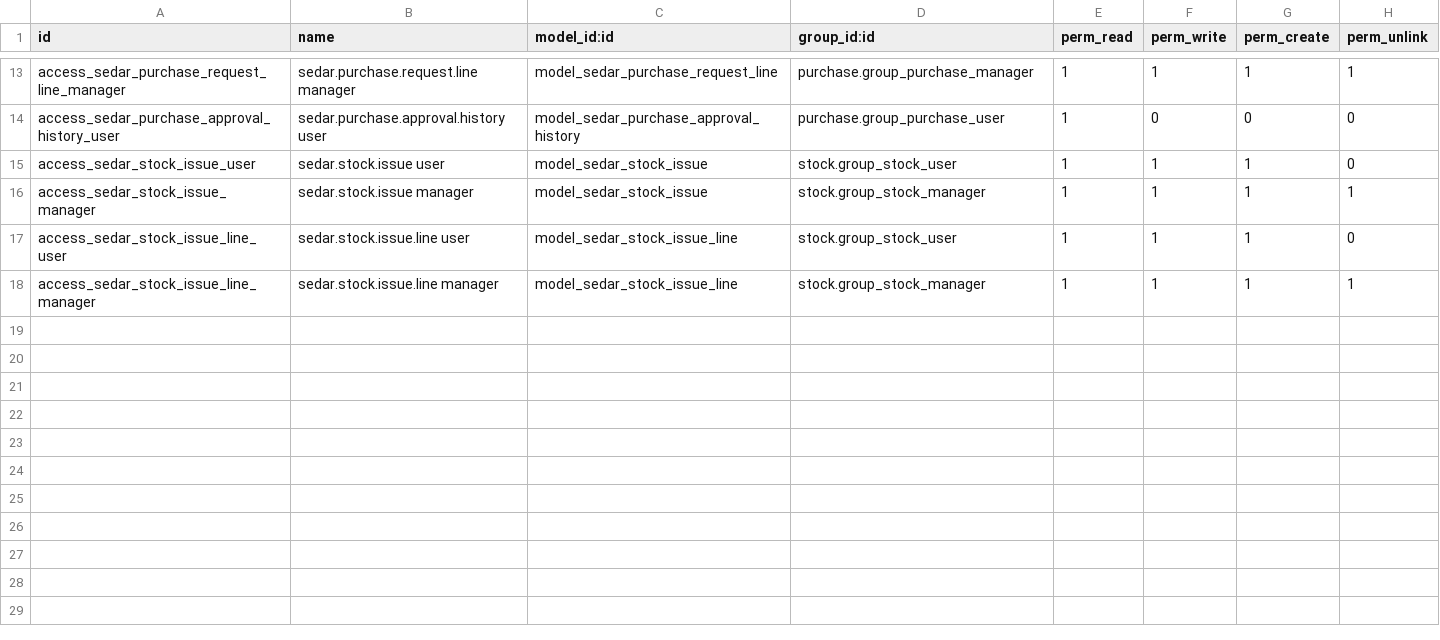
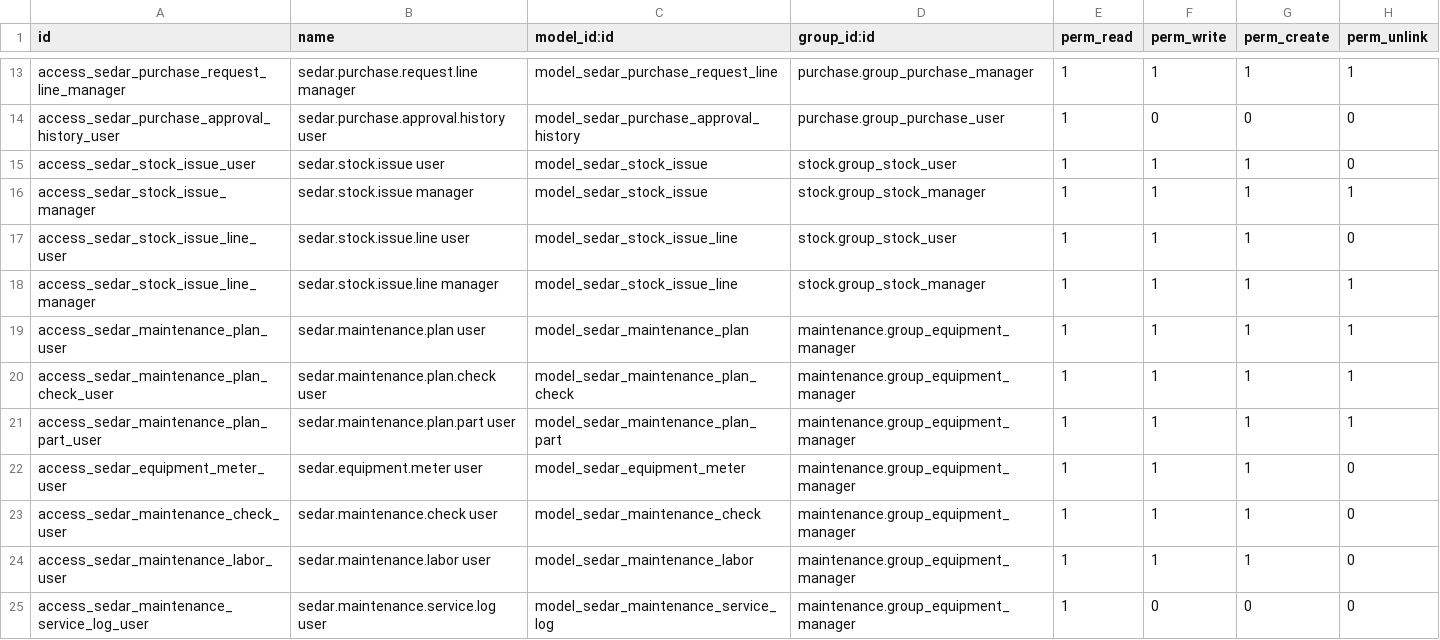
Before and after one commit to MannLester/sedar-project, a CSV file: addons/sedar_operations_integration/security/ir.model.access.csv, drawn as a sheet; only a part is shown, gaps mark what is left out; the diff names each change by its address in the sheet, - before the commit and + after, or states it on an @@ line.

Commit message:
Add planned maintenance controls

```diff
--- a/addons/sedar_operations_integration/security/ir.model.access.csv
+++ b/addons/sedar_operations_integration/security/ir.model.access.csv
+row 19: access_sedar_maintenance_plan_user | sedar.maintenance.plan user | model_sedar_maintenance_plan | maintenance.group_equipment_manager | 1 | 1 | 1 | 1
+row 20: access_sedar_maintenance_plan_check_user | sedar.maintenance.plan.check user | model_sedar_maintenance_plan_check | maintenance.group_equipment_manager | 1 | 1 | 1 | 1
+row 21: access_sedar_maintenance_plan_part_user | sedar.maintenance.plan.part user | model_sedar_maintenance_plan_part | maintenance.group_equipment_manager | 1 | 1 | 1 | 1
+row 22: access_sedar_equipment_meter_user | sedar.equipment.meter user | model_sedar_equipment_meter | maintenance.group_equipment_manager | 1 | 1 | 1 | 0
+row 23: access_sedar_maintenance_check_user | sedar.maintenance.check user | model_sedar_maintenance_check | maintenance.group_equipment_manager | 1 | 1 | 1 | 0
+row 24: access_sedar_maintenance_labor_user | sedar.maintenance.labor user | model_sedar_maintenance_labor | maintenance.group_equipment_manager | 1 | 1 | 1 | 0
+row 25: access_sedar_maintenance_service_log_user | sedar.maintenance.service.log user | model_sedar_maintenance_service_log | maintenance.group_equipment_manager | 1 | 0 | 0 | 0
```
Also changed, not shown: 4 other files.
